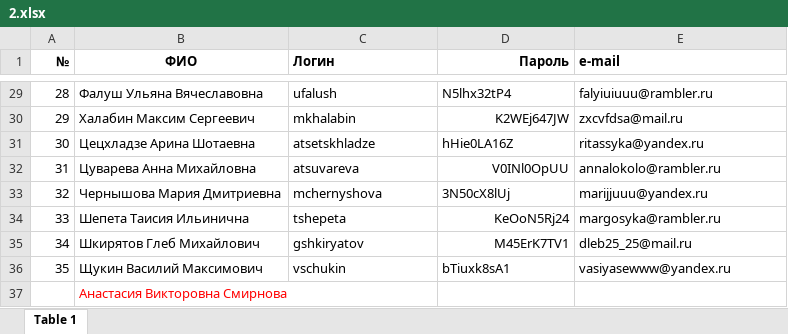
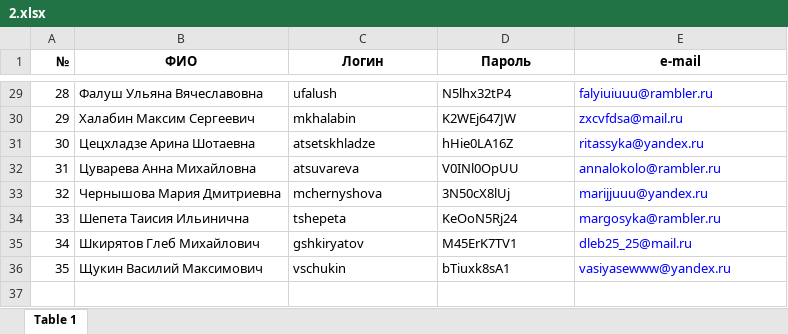
Before and after one commit to Sareff/botnet, an Excel workbook: 2.xlsx, sheet Table 1, drawn as a sheet; only a part is shown, gaps mark what is left out; values as stored, in another font and other column widths than the file's, no borders; the diff covers the shown part only; the diff names each change by its address in the sheet, - before the commit and + after, or states it on an @@ line.

```diff
--- a/2.xlsx (sheet Table 1)
+++ b/2.xlsx (sheet Table 1)
-C1 alignment: left
+C1 alignment: center
-D1 alignment: right
+D1 alignment: center
-E1 alignment: left
+E1 alignment: center
-E29:E36 text colour: black
+E29:E36 text colour: #0000FF
-D30 alignment: right
+D30 alignment: left
-D32 alignment: right
+D32 alignment: left
-D34:D35 alignment: right
+D34:D35 alignment: left
-row 37:  | Анастасия Викторовна Смирнова
```
Also changed, not shown: cell formats elsewhere in this sheet, 1.xlsx, 1 other file.
